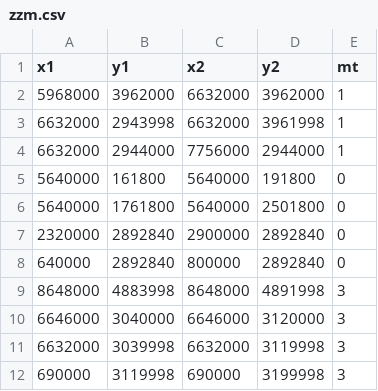
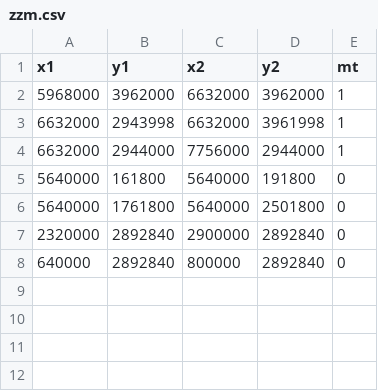
Before and after one commit to zouyuoz/Problem_D_Final, a CSV file: zzm.csv, drawn as a sheet.

```diff
--- a/zzm.csv
+++ b/zzm.csv
@@ -8,5 +8 @@ x1,y1,x2,y2,mt
 640000,2892840,800000,2892840,0
-8648000,4883998,8648000,4891998,3
-6646000,3040000,6646000,3120000,3
-6632000,3039998,6632000,3119998,3
-690000,3119998,690000,3199998,3
```
Also changed, not shown: 5 other files.
